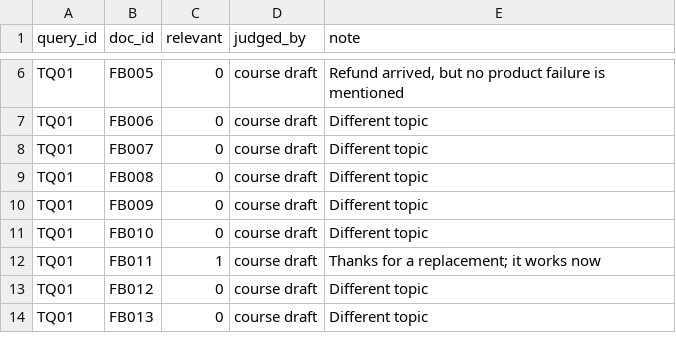
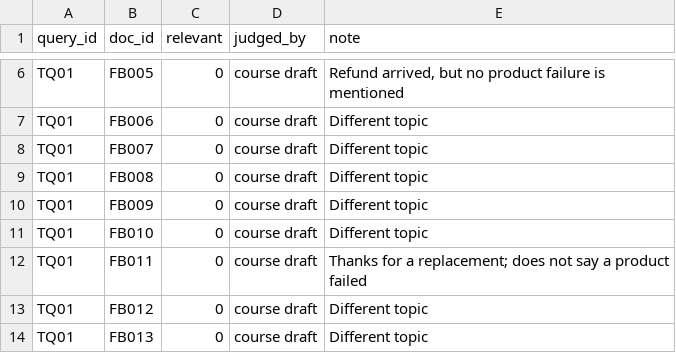
Before and after one commit to tianhaiz/ban6403-template, a CSV file: data/retrieval/m06_relevance_judgments.csv, drawn as a sheet; only a part is shown, gaps mark what is left out.

```diff
--- a/data/retrieval/m06_relevance_judgments.csv
+++ b/data/retrieval/m06_relevance_judgments.csv
@@ -11,3 +11,3 @@ TQ01,FB009,0,course draft,Different topic
 TQ01,FB010,0,course draft,Different topic
-TQ01,FB011,1,course draft,Thanks for a replacement; it works now
+TQ01,FB011,0,course draft,Thanks for a replacement; does not say a product failed
 TQ01,FB012,0,course draft,Different topic
```
Also changed, not shown: data/reviewed/m11_reviewed_dev.csv, 26 other files.
